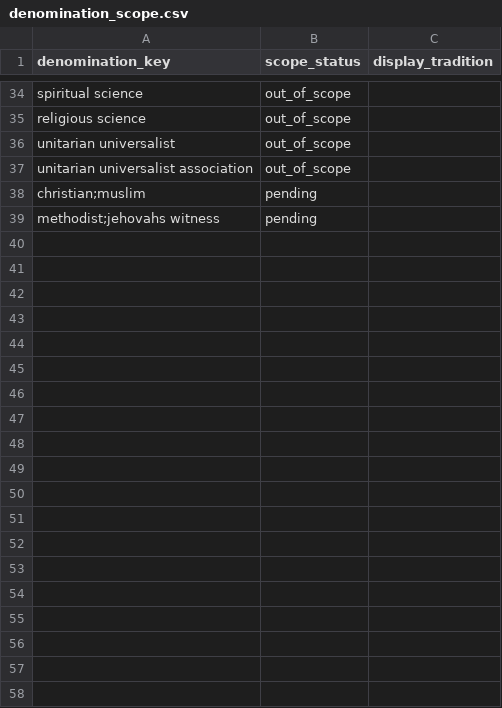
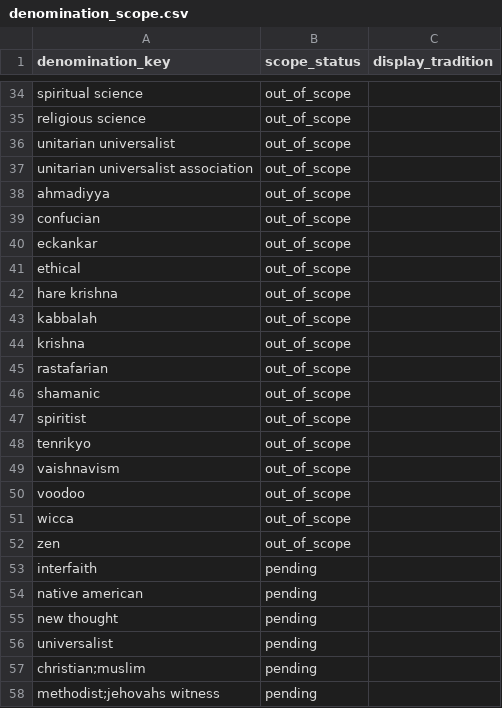
Before and after one commit to zhou100/church_map, a CSV file: analytics/dbt/seeds/denomination_scope.csv, drawn as a sheet; only a part is shown, gaps mark what is left out; the diff names each change by its address in the sheet, - before the commit and + after, or states it on an @@ line.

```diff
--- a/analytics/dbt/seeds/denomination_scope.csv
+++ b/analytics/dbt/seeds/denomination_scope.csv
+row 38: ahmadiyya | out_of_scope
+row 39: confucian | out_of_scope
+row 40: eckankar | out_of_scope
+row 41: ethical | out_of_scope
+row 42: hare krishna | out_of_scope
+row 43: kabbalah | out_of_scope
+row 44: krishna | out_of_scope
+row 45: rastafarian | out_of_scope
+row 46: shamanic | out_of_scope
+row 47: spiritist | out_of_scope
+row 48: tenrikyo | out_of_scope
+row 49: vaishnavism | out_of_scope
+row 50: voodoo | out_of_scope
+row 51: wicca | out_of_scope
+row 52: zen | out_of_scope
+row 53: interfaith | pending
+row 54: native american | pending
+row 55: new thought | pending
+row 56: universalist | pending
```
